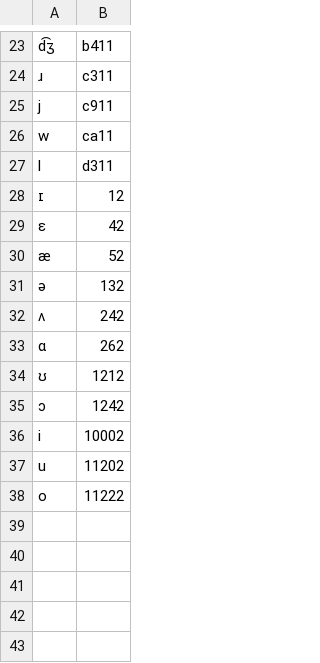
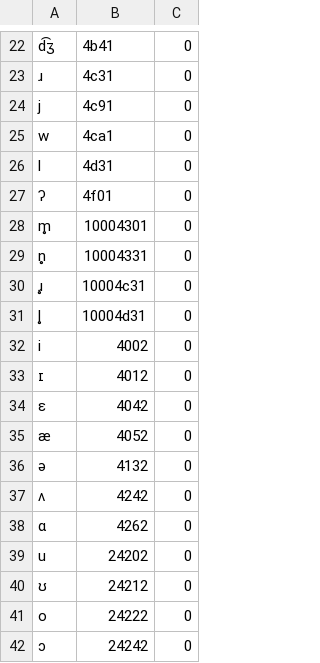
Before and after one commit to jhnle/custom-lang, a CSV file: ipa/phon_rules.csv, drawn as a sheet; only a part is shown, gaps mark what is left out; removed rows and columns are numbered as before the commit, all else as after; the diff covers the shown part only; the diff names each change by its address in the sheet, - before the commit and + after, or states it on an @@ line.

```diff
--- a/ipa/phon_rules.csv
+++ b/ipa/phon_rules.csv
-column B, rows 23-35: b411 | c311 | c911 | ca11 | d311 | 12 | 42 | 52 | 132 | 242 | 262 | 1212 | 1242
+column B, rows 22-26: 4b41 | 4c31 | 4c91 | 4ca1 | 4d31; rows 33-38: 4012 | 4042 | 4052 | 4132 | 4242 | 4262; row 40: 24212; row 42: 24242
+column C, rows 22-26: all 0; rows 33-38: all 0; row 40: 0; row 42: 0
@@ row 8 moved to row 27: ʔ @@
+row 28: m̥ | 10004301 | 0
+row 29: n̥ | 10004331 | 0
+row 30: ɹ̥ | 10004c31 | 0
+row 31: l̥ | 10004d31 | 0
@@ row 36 moved to row 32: i @@
@@ row 37 moved to row 39: u @@
@@ row 38 moved to row 41: o @@
```
Also changed, not shown: 9 moved rows elsewhere in this file, ipa/print_all.csv, 10 other files.
